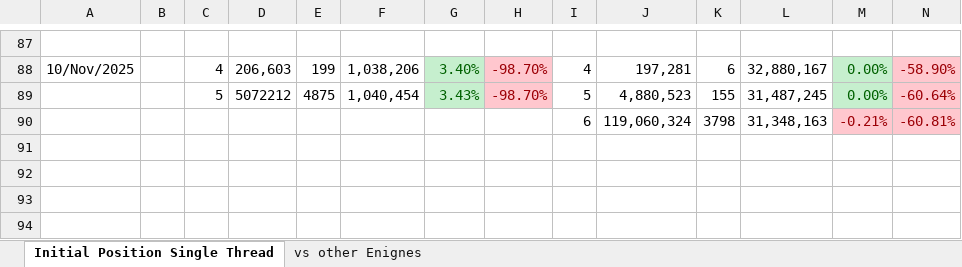
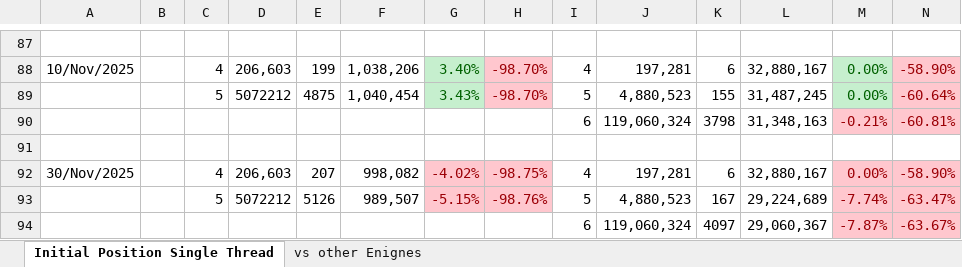
Before and after one commit to claudio-audisio/clace, an Excel workbook: docs/Performance.xlsx, sheet Initial Position Single Thread, drawn as a sheet; only a part is shown, gaps mark what is left out; values as stored, in another font and other column widths than the file's, no borders; rows hold the shown columns only; the diff names each change by its address in the sheet, - before the commit and + after, or states it on an @@ line.

Commit message:
updates test and performance test times after migration from fedora to mint

```diff
--- a/docs/Performance.xlsx (sheet Initial Position Single Thread)
+++ b/docs/Performance.xlsx (sheet Initial Position Single Thread)
+row 91: (empty)
+row 92: 30/Nov/2025 |  | 4 | 206,603 | 207 | 998,082 | -4.02% | -98.75% | 4 | 197,281 | 6 | 32,880,167 | 0.00% | -58.90%
+row 93:  |  | 5 | 5072212 | 5126 | 989,507 | -5.15% | -98.76% | 5 | 4,880,523 | 167 | 29,224,689 | -7.74% | -63.47%
+row 94:  |  |  |  |  |  |  |  | 6 | 119,060,324 | 4097 | 29,060,367 | -7.87% | -63.67%
```
Also changed, not shown: 3 other files.
